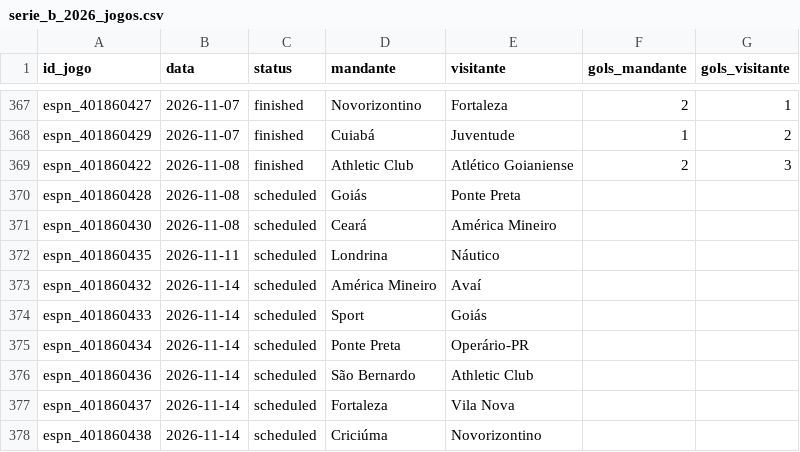
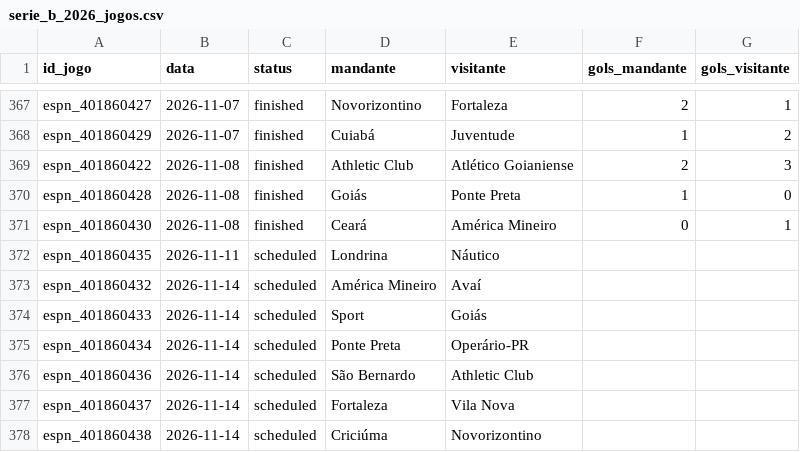
Before and after one commit to brennernepo/analise-vila-nova, a CSV file: serie_b_2026_jogos.csv, drawn as a sheet; only a part is shown, gaps mark what is left out.

```diff
--- a/serie_b_2026_jogos.csv
+++ b/serie_b_2026_jogos.csv
@@ -369,4 +369,4 @@ espn_401860429,2026-11-07,finished,Cuiabá,Juventude,1,2
 espn_401860422,2026-11-08,finished,Athletic Club,Atlético Goianiense,2,3
-espn_401860428,2026-11-08,scheduled,Goiás,Ponte Preta,,
-espn_401860430,2026-11-08,scheduled,Ceará,América Mineiro,,
+espn_401860428,2026-11-08,finished,Goiás,Ponte Preta,1,0
+espn_401860430,2026-11-08,finished,Ceará,América Mineiro,0,1
 espn_401860435,2026-11-11,scheduled,Londrina,Náutico,,
```
Also changed, not shown: serie_b_2026_probabilidades.csv, 1 other file.
